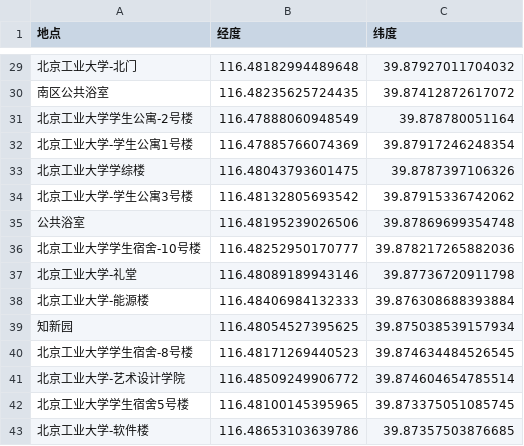
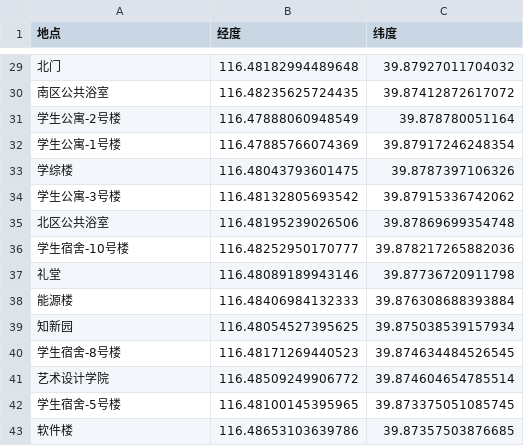
Before and after one commit to Lynneu/CSProject, a CSV file: quasar-project/server/LocationData.csv, drawn as a sheet; only a part is shown, gaps mark what is left out; the diff covers the shown part only.

```diff
--- a/quasar-project/server/LocationData.csv
+++ b/quasar-project/server/LocationData.csv
@@ -29,15 +29,15 @@
-北京工业大学-北门,116.48182994489648,39.87927011704032
+北门,116.48182994489648,39.87927011704032
 南区公共浴室,116.48235625724435,39.87412872617072
-北京工业大学学生公寓-2号楼,116.47888060948549,39.878780051164
-北京工业大学-学生公寓1号楼,116.47885766074369,39.87917246248354
-北京工业大学学综楼,116.48043793601475,39.8787397106326
-北京工业大学-学生公寓3号楼,116.48132805693542,39.87915336742062
-公共浴室,116.48195239026506,39.87869699354748
-北京工业大学学生宿舍-10号楼,116.48252950170777,39.878217265882036
-北京工业大学-礼堂,116.48089189943146,39.87736720911798
-北京工业大学-能源楼,116.48406984132333,39.876308688393884
+学生公寓-2号楼,116.47888060948549,39.878780051164
+学生公寓-1号楼,116.47885766074369,39.87917246248354
+学综楼,116.48043793601475,39.8787397106326
+学生公寓-3号楼,116.48132805693542,39.87915336742062
+北区公共浴室,116.48195239026506,39.87869699354748
+学生宿舍-10号楼,116.48252950170777,39.878217265882036
+礼堂,116.48089189943146,39.87736720911798
+能源楼,116.48406984132333,39.876308688393884
 知新园,116.48054527395625,39.875038539157934
-北京工业大学学生宿舍-8号楼,116.48171269440523,39.874634484526545
-北京工业大学-艺术设计学院,116.48509249906772,39.874604654785514
-北京工业大学学生宿舍5号楼,116.48100145395965,39.873375051085745
-北京工业大学-软件楼,116.48653103639786,39.87357503876685
+学生宿舍-8号楼,116.48171269440523,39.874634484526545
+艺术设计学院,116.48509249906772,39.874604654785514
+学生宿舍-5号楼,116.48100145395965,39.873375051085745
+软件楼,116.48653103639786,39.87357503876685
```
Also changed, not shown: 24 edited cells elsewhere in this file, 11 other files.
